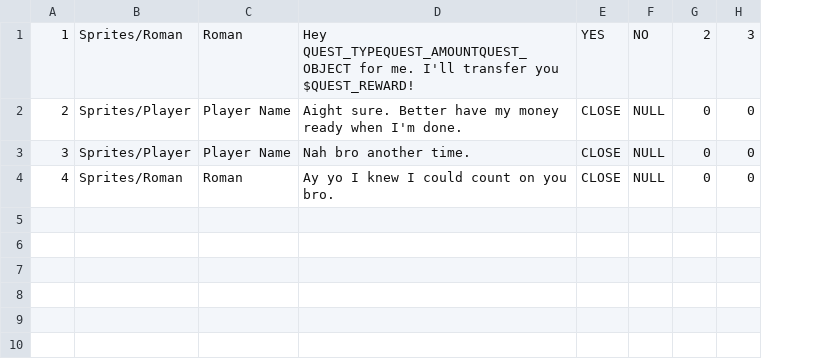
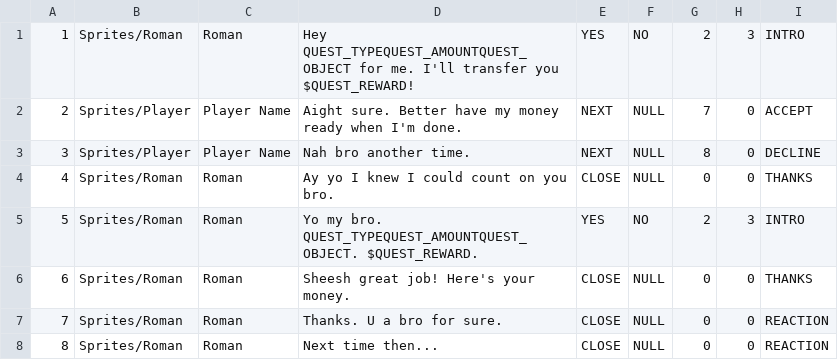
Before and after one commit to kieranchai/RPG2, a CSV file: Assets/Editor/CSVs/DialogueCSV.csv, drawn as a sheet; the diff names each change by its address in the sheet, - before the commit and + after, or states it on an @@ line.

Commit message:
Expand on Dialogue Paths and Added Dialogue Type Column. Refactor QuestController so there is a 30s questInterval between Quests. Everytime player finish quest, timer is set to 0 to prevent quest being offered immediately. Update Waypoint sprite.

```diff
--- a/Assets/Editor/CSVs/DialogueCSV.csv
+++ b/Assets/Editor/CSVs/DialogueCSV.csv
+column I, rows 1-4: INTRO | ACCEPT | DECLINE | THANKS
-E2:E3: CLOSE
+E2:E3: NEXT
-G2: 0
+G2: 7
-G3: 0
+G3: 8
+row 5: 5 | Sprites/Roman | Roman | Yo my bro. QUEST_TYPEQUEST_AMOUNTQUEST_OBJECT. $QUEST_REWARD. | YES | NO | 2 | 3 | INTRO
+row 6: 6 | Sprites/Roman | Roman | Sheesh great job! Here's your money. | CLOSE | NULL | 0 | 0 | THANKS
+row 7: 7 | Sprites/Roman | Roman | Thanks. U a bro for sure. | CLOSE | NULL | 0 | 0 | REACTION
+row 8: 8 | Sprites/Roman | Roman | Next time then... | CLOSE | NULL | 0 | 0 | REACTION
```
Also changed, not shown: 23 other files.
